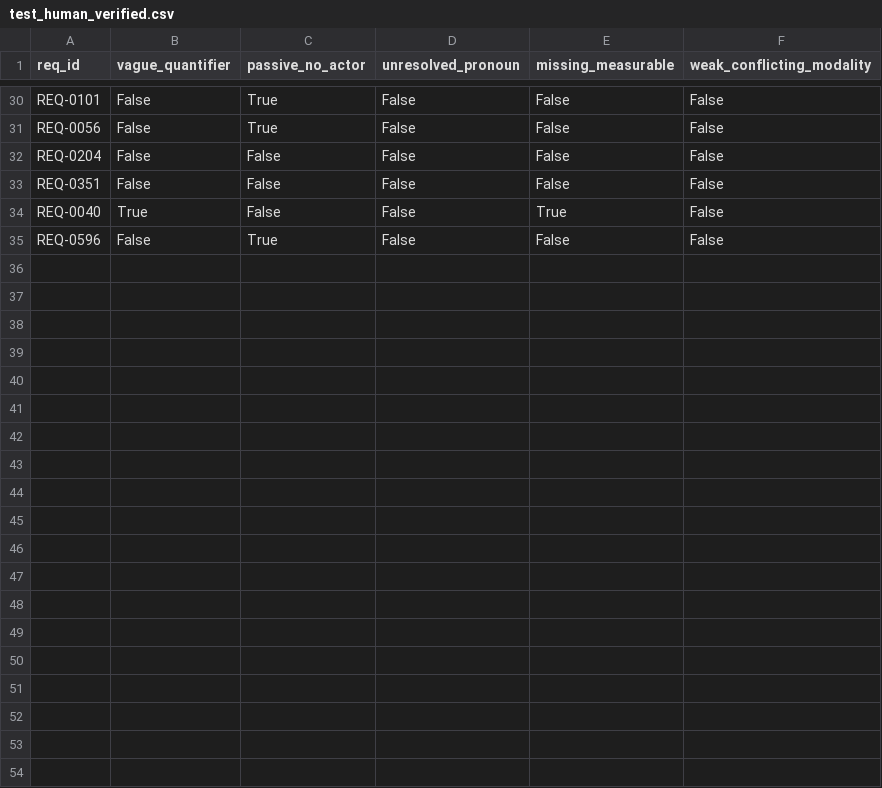
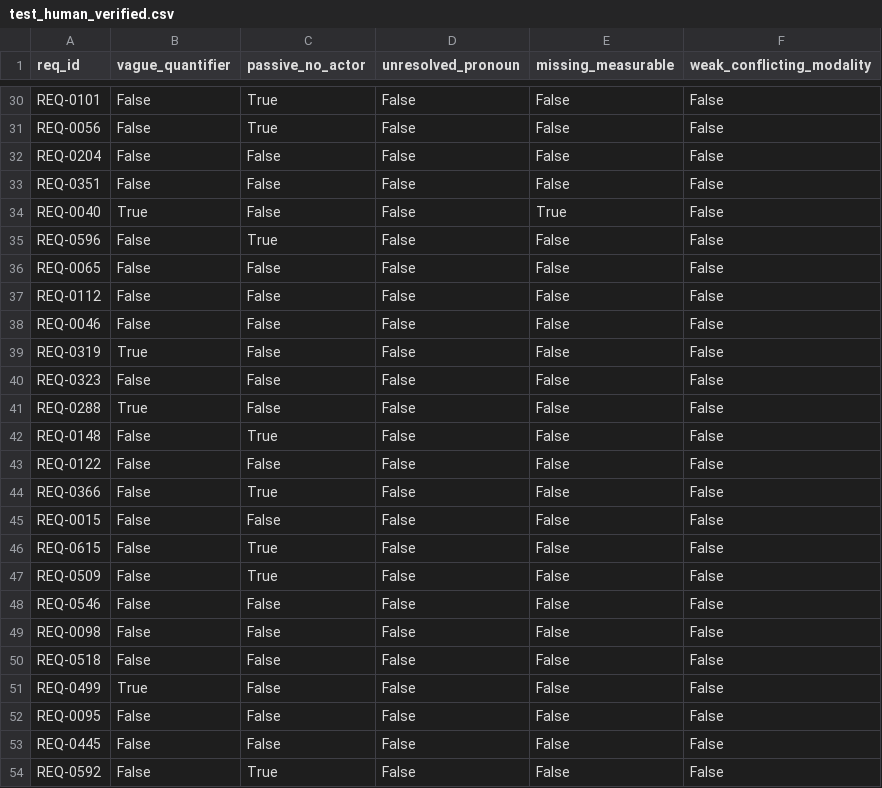
Before and after one commit to itsdannydev/RAD, a CSV file: data/processed/test_human_verified.csv, drawn as a sheet; only a part is shown, gaps mark what is left out; the diff covers the shown part only; the diff names each change by its address in the sheet, - before the commit and + after, or states it on an @@ line.

```diff
--- a/data/processed/test_human_verified.csv
+++ b/data/processed/test_human_verified.csv
+row 36: REQ-0065 | False | False | False | False | False
+row 37: REQ-0112 | False | False | False | False | False
+row 38: REQ-0046 | False | False | False | False | False
+row 39: REQ-0319 | True | False | False | False | False
+row 40: REQ-0323 | False | False | False | False | False
+row 41: REQ-0288 | True | False | False | False | False
+row 42: REQ-0148 | False | True | False | False | False
+row 43: REQ-0122 | False | False | False | False | False
+row 44: REQ-0366 | False | True | False | False | False
+row 45: REQ-0015 | False | False | False | False | False
+row 46: REQ-0615 | False | True | False | False | False
+row 47: REQ-0509 | False | True | False | False | False
+row 48: REQ-0546 | False | False | False | False | False
+row 49: REQ-0098 | False | False | False | False | False
+row 50: REQ-0518 | False | False | False | False | False
+row 51: REQ-0499 | True | False | False | False | False
+row 52: REQ-0095 | False | False | False | False | False
+row 53: REQ-0445 | False | False | False | False | False
+row 54: REQ-0592 | False | True | False | False | False
```
Also changed, not shown: 11 added rows elsewhere in this file, data/processed/test.csv, 8 other files.
